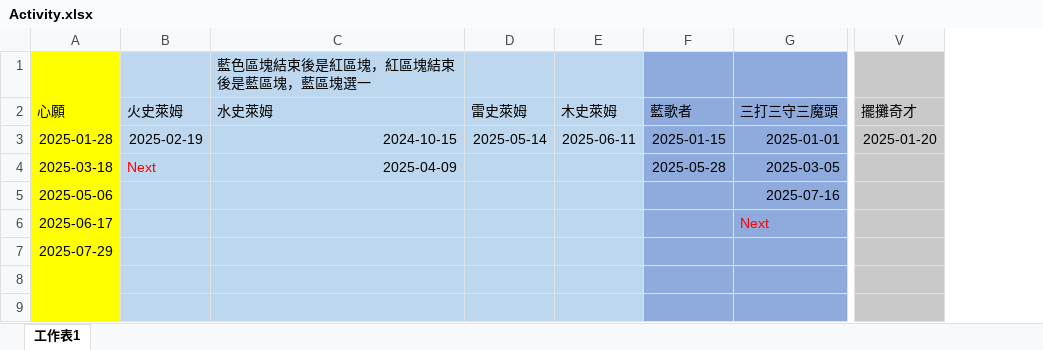
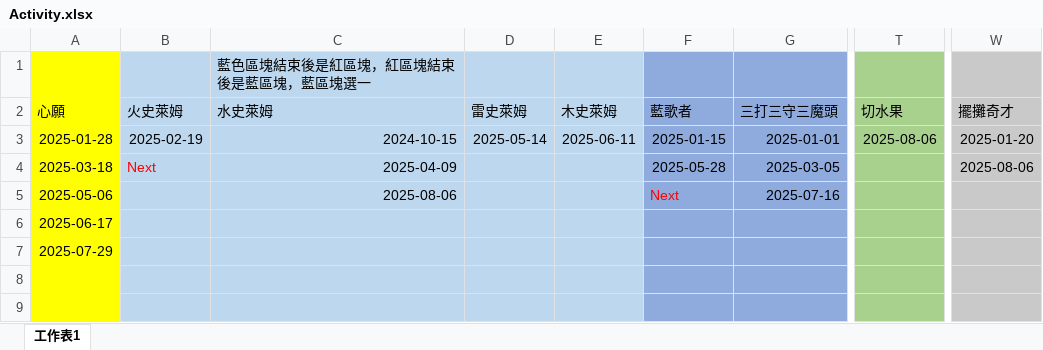
Before and after one commit to joey12020323/LetsGoMuffinV2, an Excel workbook: data/Activity.xlsx, sheet 工作表1, drawn as a sheet; only a part is shown, gaps mark what is left out; values as stored, in another font and other column widths than the file's, no borders; addresses are those after the commit; the diff names each change by its address in the sheet, - before the commit and + after, or states it on an @@ line.

```diff
--- a/data/Activity.xlsx (sheet 工作表1)
+++ b/data/Activity.xlsx (sheet 工作表1)
+column T (切水果), row 3: 2025-08-06
-W4 (擺攤奇才): (empty)
+W4 (擺攤奇才): 2025-08-06
-C5 (水史萊姆): (empty)
+C5 (水史萊姆): 2025-08-06
-F5 (藍歌者): (empty)
+F5 (藍歌者): Next
-G6 (三打三守三魔頭): Next
+G6 (三打三守三魔頭): (empty)
```
Also changed, not shown: data/schedule.xlsx.
